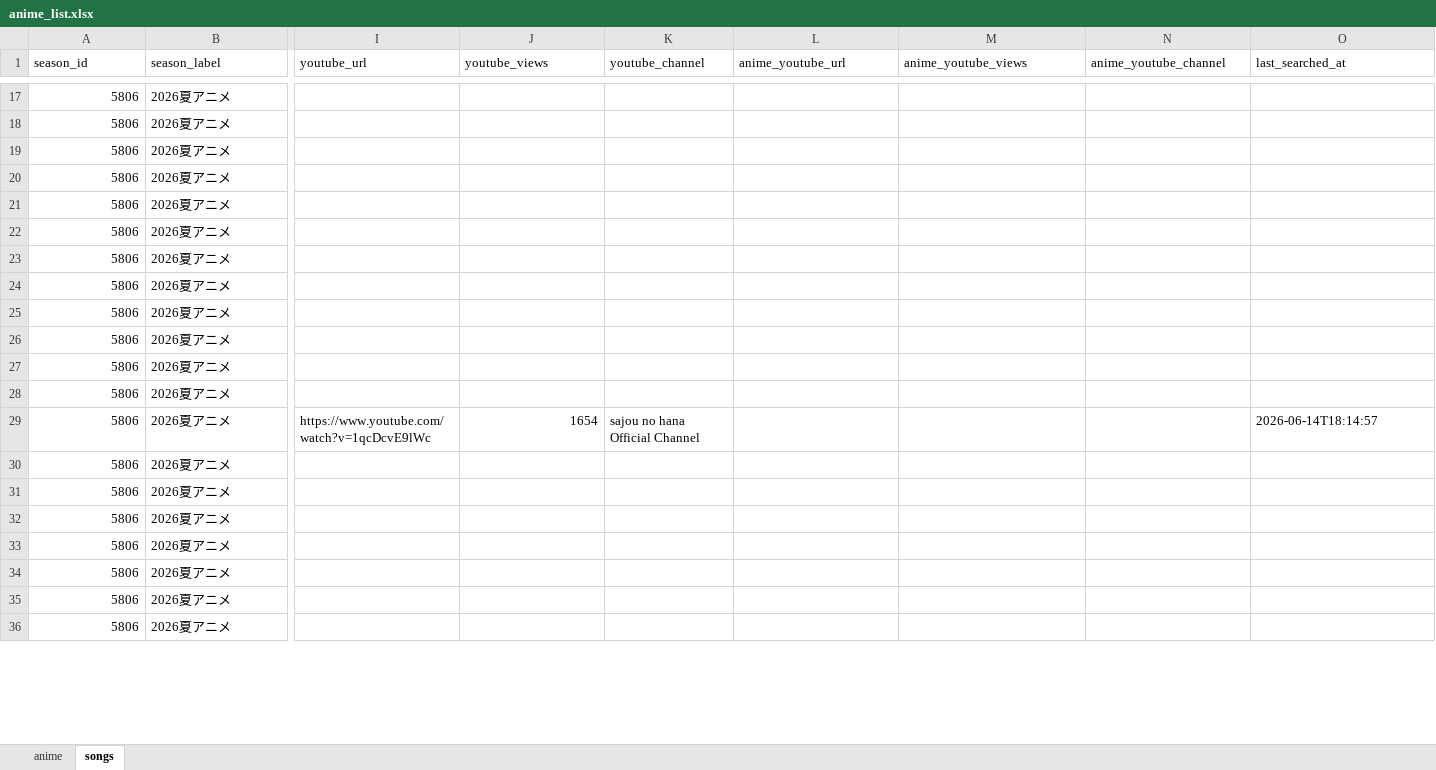
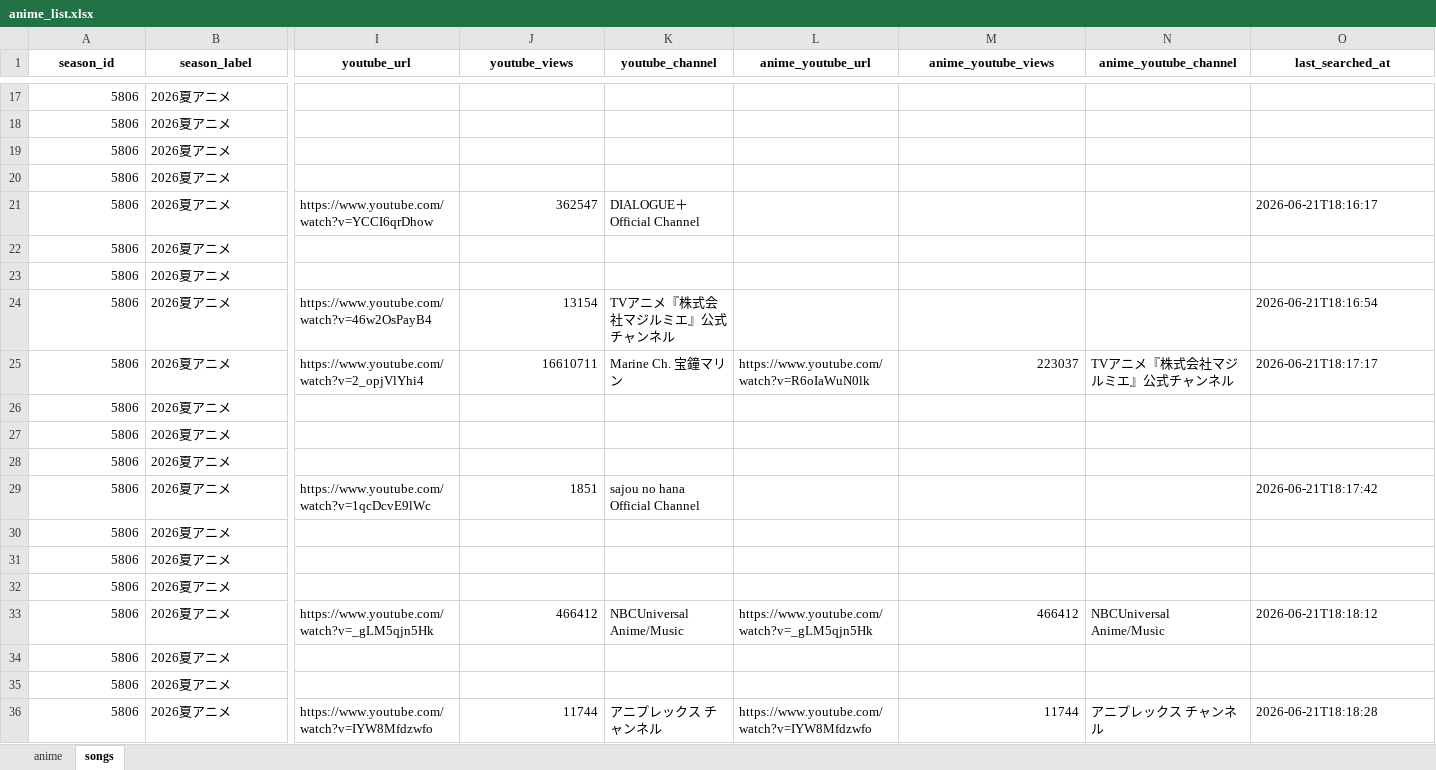
Before and after one commit to kageug/anime-list-updater, an Excel workbook: data/anime_list.xlsx, sheet songs, drawn as a sheet; only a part is shown, gaps mark what is left out; values as stored, in another font and other column widths than the file's, no borders; the diff covers the shown part only; the diff names each change by its address in the sheet, - before the commit and + after, or states it on an @@ line.

Commit message:
auto: anime list update (PC) 2026-06-21

```diff
--- a/data/anime_list.xlsx (sheet songs)
+++ b/data/anime_list.xlsx (sheet songs)
@@ A1:O1 bold: off → on, alignment: left → center @@
-I21 (youtube_url): (empty)
+I21 (youtube_url): https://www.youtube.com/watch?v=YCCI6qrDhow
-J21 (youtube_views): (empty)
+J21 (youtube_views): 362547
-K21 (youtube_channel): (empty)
+K21 (youtube_channel): DIALOGUE＋Official Channel
-O21 (last_searched_at): (empty)
+O21 (last_searched_at): 2026-06-21T18:16:17
-I24 (youtube_url): (empty)
+I24 (youtube_url): https://www.youtube.com/watch?v=46w2OsPayB4
-J24 (youtube_views): (empty)
+J24 (youtube_views): 13154
-K24 (youtube_channel): (empty)
+K24 (youtube_channel): TVアニメ『株式会社マジルミエ』公式チャンネル
-O24 (last_searched_at): (empty)
+O24 (last_searched_at): 2026-06-21T18:16:54
-I25 (youtube_url): (empty)
+I25 (youtube_url): https://www.youtube.com/watch?v=2_opjVlYhi4
-J25 (youtube_views): (empty)
+J25 (youtube_views): 16610711
-K25 (youtube_channel): (empty)
+K25 (youtube_channel): Marine Ch. 宝鐘マリン
-L25 (anime_youtube_url): (empty)
+L25 (anime_youtube_url): https://www.youtube.com/watch?v=R6oIaWuN0lk
-M25 (anime_youtube_views): (empty)
+M25 (anime_youtube_views): 223037
-N25 (anime_youtube_channel): (empty)
+N25 (anime_youtube_channel): TVアニメ『株式会社マジルミエ』公式チャンネル
-O25 (last_searched_at): (empty)
+O25 (last_searched_at): 2026-06-21T18:17:17
-J29 (youtube_views): 1654
+J29 (youtube_views): 1851
-O29 (last_searched_at): 2026-06-14T18:14:57
+O29 (last_searched_at): 2026-06-21T18:17:42
-I33 (youtube_url): (empty)
+I33 (youtube_url): https://www.youtube.com/watch?v=_gLM5qjn5Hk
-J33 (youtube_views): (empty)
+J33 (youtube_views): 466412
-K33 (youtube_channel): (empty)
+K33 (youtube_channel): NBCUniversal Anime/Music
-L33 (anime_youtube_url): (empty)
+L33 (anime_youtube_url): https://www.youtube.com/watch?v=_gLM5qjn5Hk
-M33 (anime_youtube_views): (empty)
+M33 (anime_youtube_views): 466412
-N33 (anime_youtube_channel): (empty)
+N33 (anime_youtube_channel): NBCUniversal Anime/Music
-O33 (last_searched_at): (empty)
+O33 (last_searched_at): 2026-06-21T18:18:12
-I36 (youtube_url): (empty)
+I36 (youtube_url): https://www.youtube.com/watch?v=IYW8Mfdzwfo
-J36 (youtube_views): (empty)
+J36 (youtube_views): 11744
-K36 (youtube_channel): (empty)
+K36 (youtube_channel): アニプレックス チャンネル
-L36 (anime_youtube_url): (empty)
+L36 (anime_youtube_url): https://www.youtube.com/watch?v=IYW8Mfdzwfo
-M36 (anime_youtube_views): (empty)
+M36 (anime_youtube_views): 11744
-N36 (anime_youtube_channel): (empty)
+N36 (anime_youtube_channel): アニプレックス チャンネル
-O36 (last_searched_at): (empty)
+O36 (last_searched_at): 2026-06-21T18:18:28
```
Also changed, not shown: 255 edited cells and cell formats elsewhere in this sheet, sheet anime, 3 other files.
